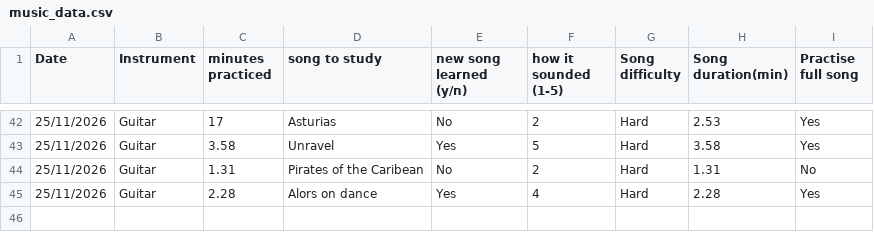
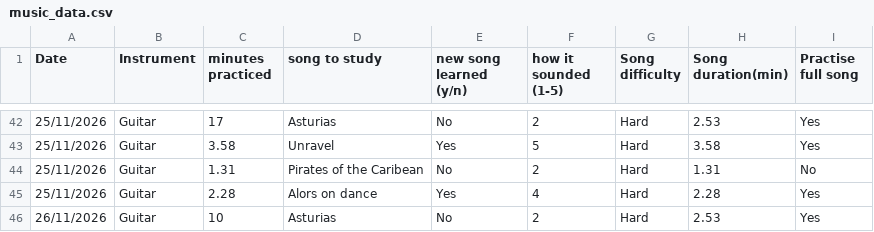
Before and after one commit to atmoroman/Assigment_DCP_2026, a CSV file: music_data.csv, drawn as a sheet; only a part is shown, gaps mark what is left out.

Commit message:
Revise music_data.csv with new entries and fixes
Updated music practice data with additional entries and corrected formatting issues.

```diff
--- a/music_data.csv
+++ b/music_data.csv
@@ -45 +45,2 @@
 25/11/2026,Guitar,2.28,Alors on dance,Yes,4,Hard,2.28,Yes
+26/11/2026,Guitar,10,Asturias,No,2,Hard,2.53,Yes
```
